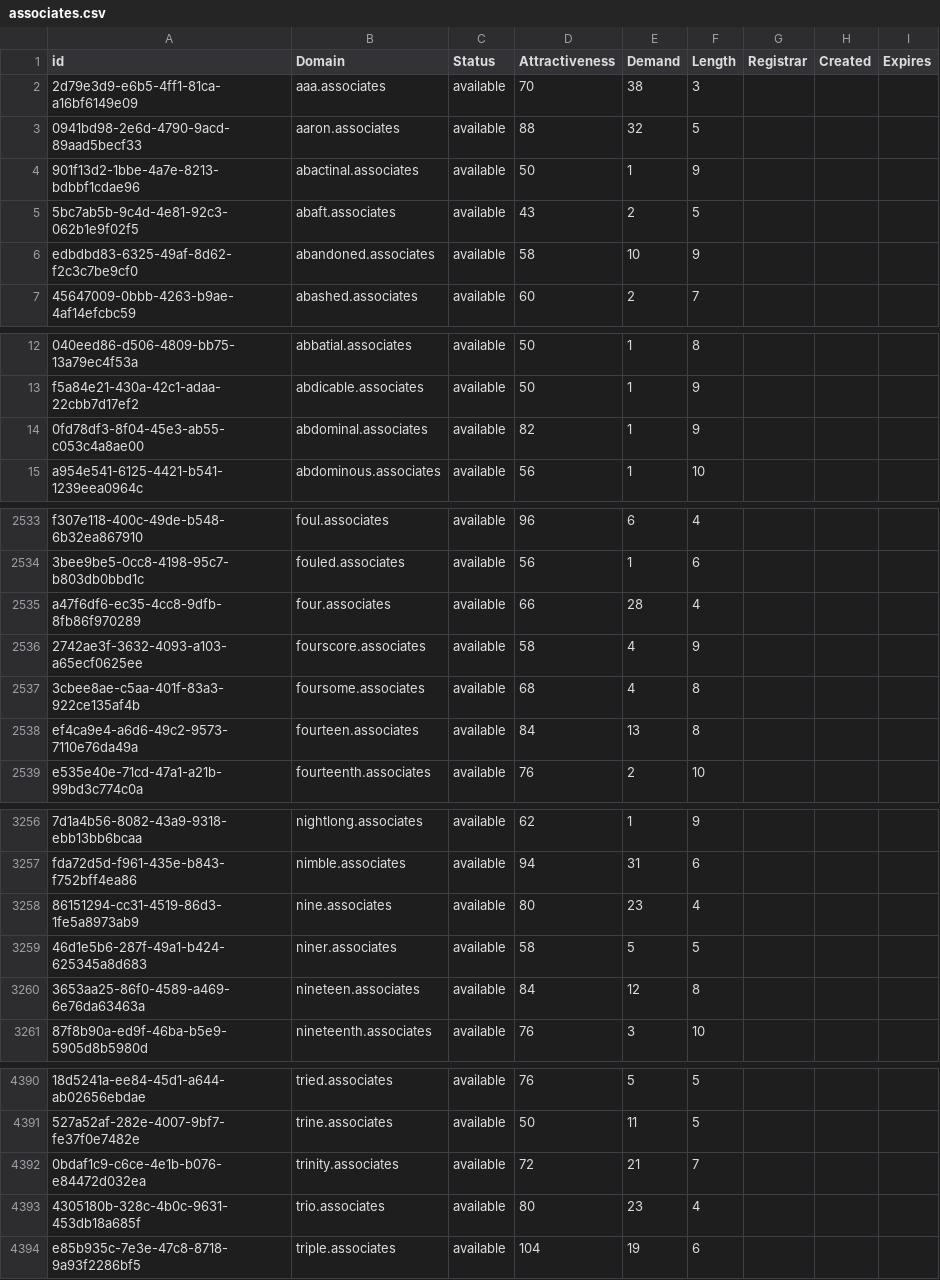
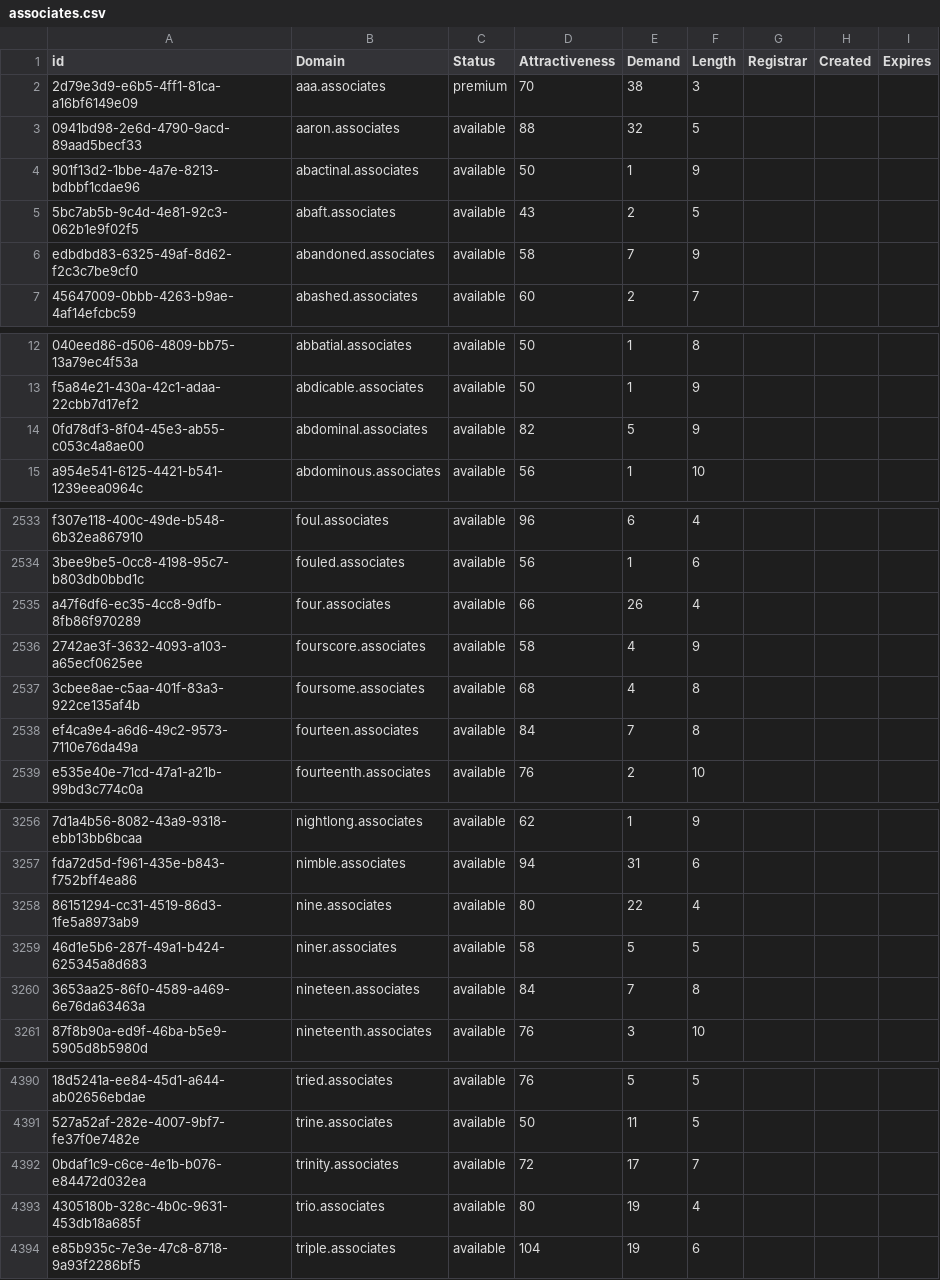
Before and after one commit to UniqueDomains/associates-oneword-domains, a CSV file: associates.csv, drawn as a sheet; only a part is shown, gaps mark what is left out; the diff covers the shown part only; the diff names each change by its address in the sheet, - before the commit and + after, or states it on an @@ line.

```diff
--- a/associates.csv
+++ b/associates.csv
-C2 (Status): available
+C2 (Status): premium
-E6 (Demand): 10
+E6 (Demand): 7
-E14 (Demand): 1
+E14 (Demand): 5
-E2535 (Demand): 28
+E2535 (Demand): 26
-E2538 (Demand): 13
+E2538 (Demand): 7
-E3258 (Demand): 23
+E3258 (Demand): 22
-E3260 (Demand): 12
+E3260 (Demand): 7
-E4392 (Demand): 21
+E4392 (Demand): 17
-E4393 (Demand): 23
+E4393 (Demand): 19
```
Also changed, not shown: 1 removed row and 37 edited cells elsewhere in this file, 2 other files.
